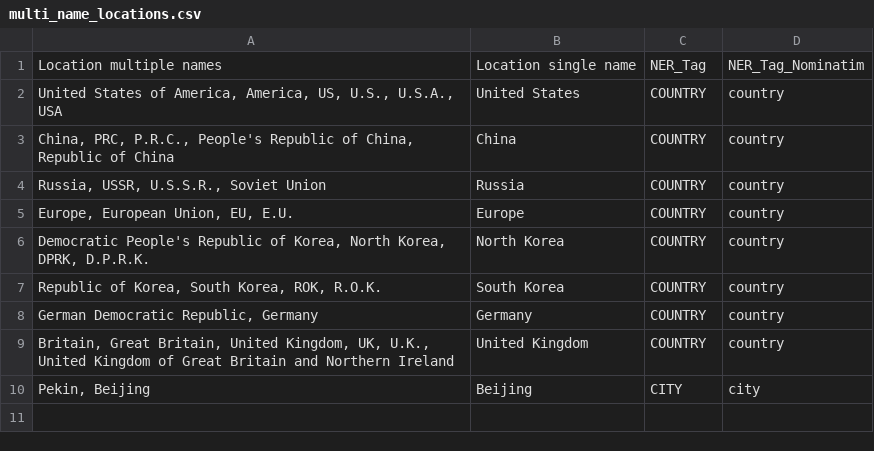
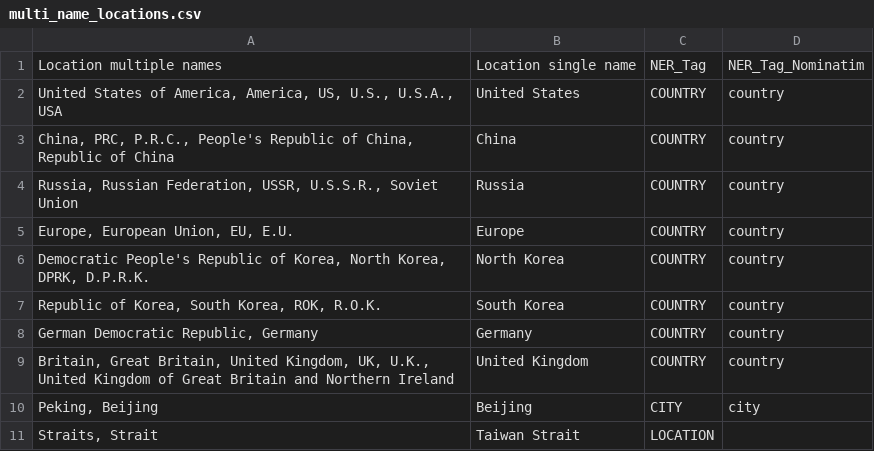
Before and after one commit to NLP-Suite/NLP-Suite, a CSV file: lib/wordLists/multi_name_locations.csv, drawn as a sheet.

```diff
--- a/lib/wordLists/multi_name_locations.csv
+++ b/lib/wordLists/multi_name_locations.csv
@@ -3,3 +3,3 @@ Location multiple names,Location single name,NER_Tag,NER_Tag_Nominatim
 "China, PRC, P.R.C., People's Republic of China, Republic of China",China,COUNTRY,country
-"Russia, USSR, U.S.S.R., Soviet Union",Russia,COUNTRY,country
+"Russia, Russian Federation, USSR, U.S.S.R., Soviet Union",Russia,COUNTRY,country
 "Europe, European Union, EU, E.U.",Europe,COUNTRY,country
@@ -9,2 +9,3 @@ Location multiple names,Location single name,NER_Tag,NER_Tag_Nominatim
 "Britain, Great Britain, United Kingdom, UK, U.K., United Kingdom of Great Britain and Northern Ireland",United Kingdom,COUNTRY,country
-"Pekin, Beijing",Beijing,CITY,city
+"Peking, Beijing",Beijing,CITY,city
+"Straits, Strait",Taiwan Strait,LOCATION,
```
Also changed, not shown: 2 other files.
